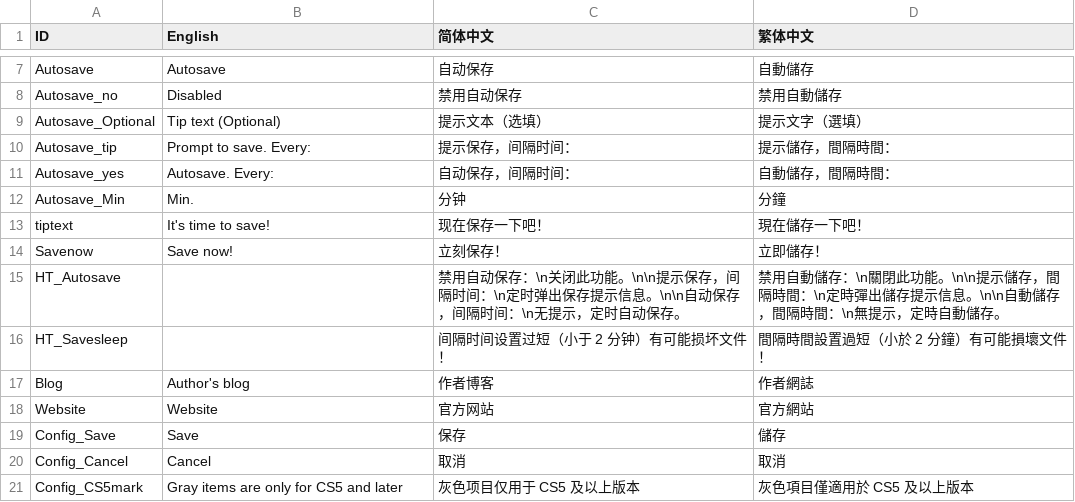
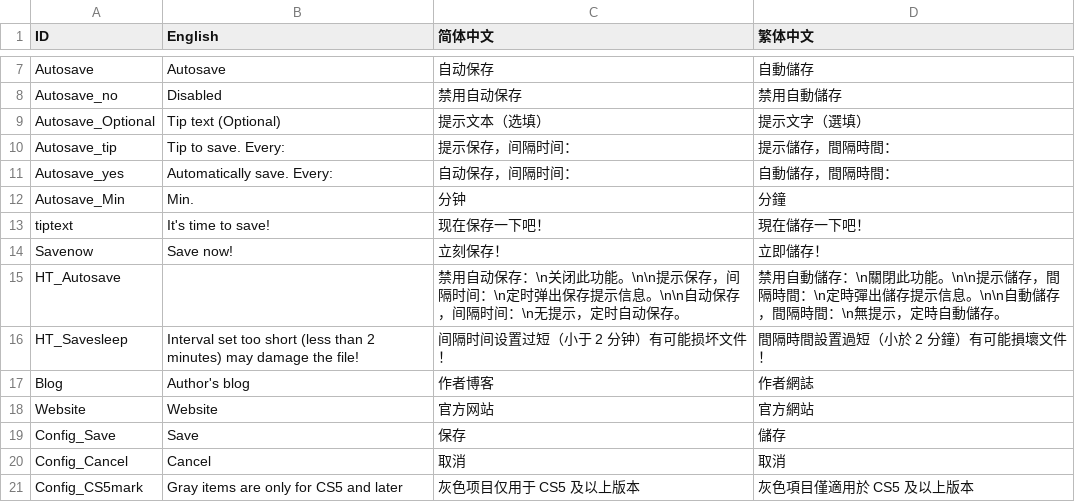
Before and after one commit to millionart/Apssistant, a CSV file: source/Data/Language.csv, drawn as a sheet; only a part is shown, gaps mark what is left out; the diff covers the shown part only.

```diff
--- a/source/Data/Language.csv
+++ b/source/Data/Language.csv
@@ -9,4 +9,4 @@ Autosave_no,Disabled,禁用自动保存,禁用自動儲存
 Autosave_Optional,Tip text (Optional),提示文本（选填）,提示文字（選填）
-Autosave_tip,Prompt to save. Every:,提示保存，间隔时间：,提示儲存，間隔時間：
-Autosave_yes,Autosave. Every:,自动保存，间隔时间：,自動儲存，間隔時間：
+Autosave_tip,Tip to save. Every:,提示保存，间隔时间：,提示儲存，間隔時間：
+Autosave_yes,Automatically save. Every:,自动保存，间隔时间：,自動儲存，間隔時間：
 Autosave_Min,Min.,分钟,分鐘
@@ -15,3 +15,3 @@ Savenow,Save now!,立刻保存！,立即儲存！
 HT_Autosave,,禁用自动保存：\n关闭此功能。\n\n提示保存，间隔时间：\n定时弹出保存提示信息。\n\n自动保存，间隔时间：\n无提示，定时自动保存。,禁用自動儲存：\n關閉此功能。\n\n提示儲存，間隔時間：\n定時彈出儲存提示信息。\n\n自動儲存，間隔時間：\n無提示，定時自動儲存。
-HT_Savesleep,,间隔时间设置过短（小于 2 分钟）有可能损坏文件！,間隔時間設置過短（小於 2 分鐘）有可能損壞文件！
+HT_Savesleep,Interval set too short (less than 2 minutes) may damage the file!,间隔时间设置过短（小于 2 分钟）有可能损坏文件！,間隔時間設置過短（小於 2 分鐘）有可能損壞文件！
 Blog,Author's blog,作者博客,作者網誌
```
Also changed, not shown: 7 added rows, 3 removed rows and 8 edited cells elsewhere in this file, 4 other files.
